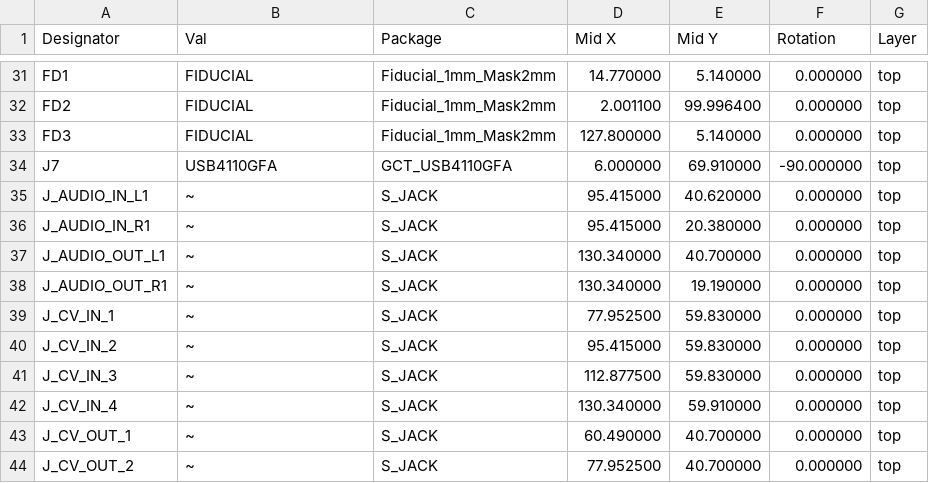
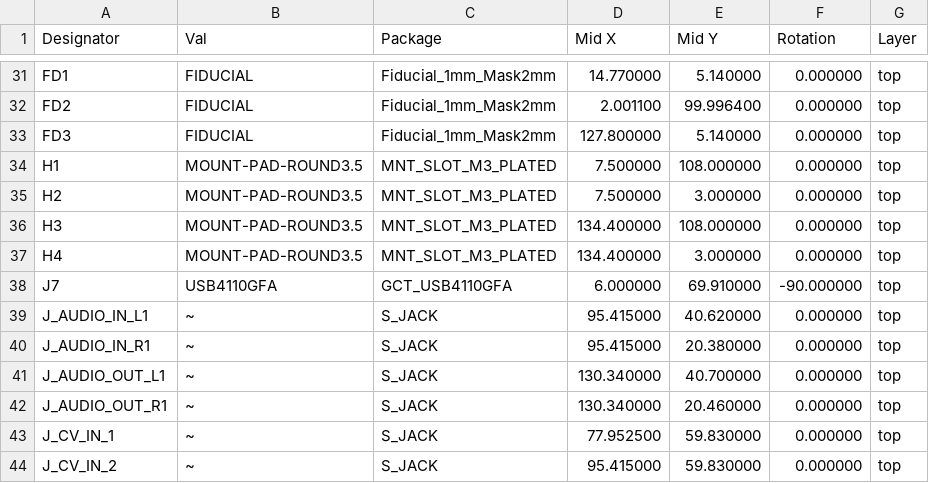
Before and after one commit to daisyaudio/Seed3-DevKit-Eurorack, a CSV file: pcb/Seed3-DevKit-Eurorack-Rev1/production/Seed3-DevKit-Eurorack-Rev1_centroid-all-pos.csv, drawn as a sheet; only a part is shown, gaps mark what is left out; the shorter side is filled out with more unchanged rows.

```diff
--- a/pcb/Seed3-DevKit-Eurorack-Rev1/production/Seed3-DevKit-Eurorack-Rev1_centroid-all-pos.csv
+++ b/pcb/Seed3-DevKit-Eurorack-Rev1/production/Seed3-DevKit-Eurorack-Rev1_centroid-all-pos.csv
@@ -33,2 +33,6 @@ FD2,FIDUCIAL,Fiducial_1mm_Mask2mm,2.001100,99.996400,0.000000,top
 FD3,FIDUCIAL,Fiducial_1mm_Mask2mm,127.800000,5.140000,0.000000,top
+H1,MOUNT-PAD-ROUND3.5,MNT_SLOT_M3_PLATED,7.500000,108.000000,0.000000,top
+H2,MOUNT-PAD-ROUND3.5,MNT_SLOT_M3_PLATED,7.500000,3.000000,0.000000,top
+H3,MOUNT-PAD-ROUND3.5,MNT_SLOT_M3_PLATED,134.400000,108.000000,0.000000,top
+H4,MOUNT-PAD-ROUND3.5,MNT_SLOT_M3_PLATED,134.400000,3.000000,0.000000,top
 J7,USB4110GFA,GCT_USB4110GFA,6.000000,69.910000,-90.000000,top
@@ -37,3 +41,3 @@ J_AUDIO_IN_R1,~,S_JACK,95.415000,20.380000,0.000000,top
 J_AUDIO_OUT_L1,~,S_JACK,130.340000,40.700000,0.000000,top
-J_AUDIO_OUT_R1,~,S_JACK,130.340000,19.190000,0.000000,top
+J_AUDIO_OUT_R1,~,S_JACK,130.340000,20.460000,0.000000,top
 J_CV_IN_1,~,S_JACK,77.952500,59.830000,0.000000,top
```
Also changed, not shown: 19 other files.
